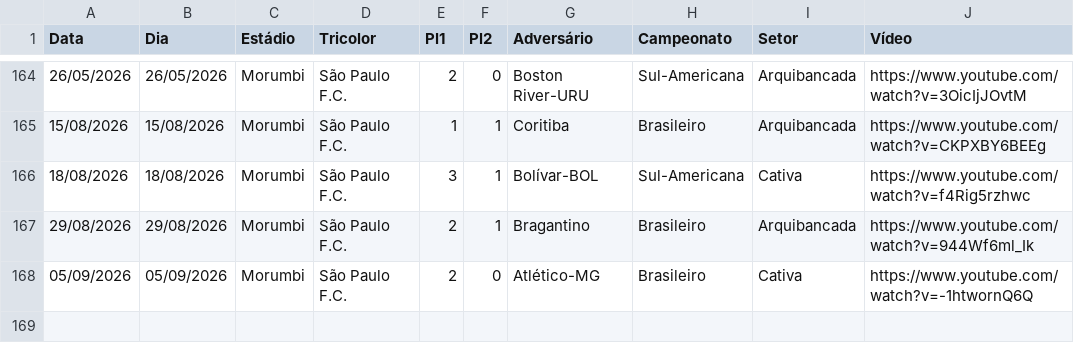
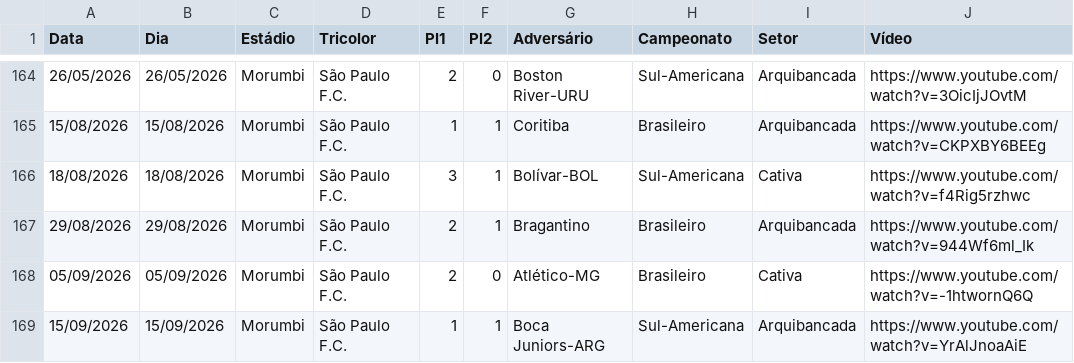
Before and after one commit to renatosts/SPFC, a CSV file: CSV/SPFC.csv, drawn as a sheet; only a part is shown, gaps mark what is left out; the diff names each change by its address in the sheet, - before the commit and + after, or states it on an @@ line.

Commit message:
Processamento 16/09/2026

```diff
--- a/CSV/SPFC.csv
+++ b/CSV/SPFC.csv
+row 169: 15/09/2026 | 15/09/2026 | Morumbi | São Paulo F.C. | 1 | 1 | Boca Juniors-ARG | Sul-Americana | Arquibancada | https://www.youtube.com/watch?v=YrAlJnoaAiE
```
